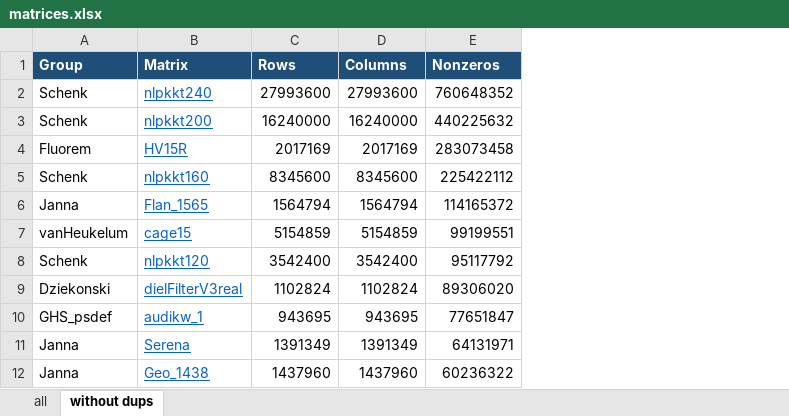
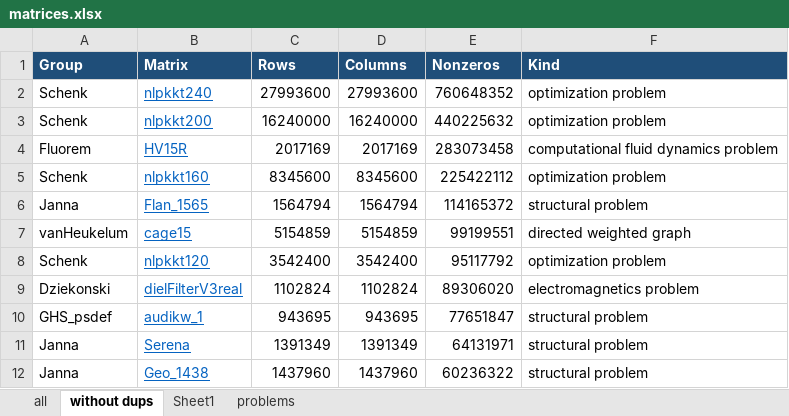
Before and after one commit to DanielLangr/abhsf, an Excel workbook: block_statistics/experiments/matrices.xlsx, sheet without dups, drawn as a sheet; only a part is shown; values as stored, in another font and other column widths than the file's, no borders; conditional formats not drawn; the diff names each change by its address in the sheet, - before the commit and + after, or states it on an @@ line.

```diff
--- a/block_statistics/experiments/matrices.xlsx (sheet without dups)
+++ b/block_statistics/experiments/matrices.xlsx (sheet without dups)
+sheet tab: Sheet1
+sheet tab: problems
+column F (Kind), rows 2-12: optimization problem | optimization problem | computational fluid dynamics problem | optimization problem | structural problem | directed weighted graph | optimization problem | electromagnetics problem | structural problem | structural problem | structural problem
```
Also changed, not shown: 3 other files.
